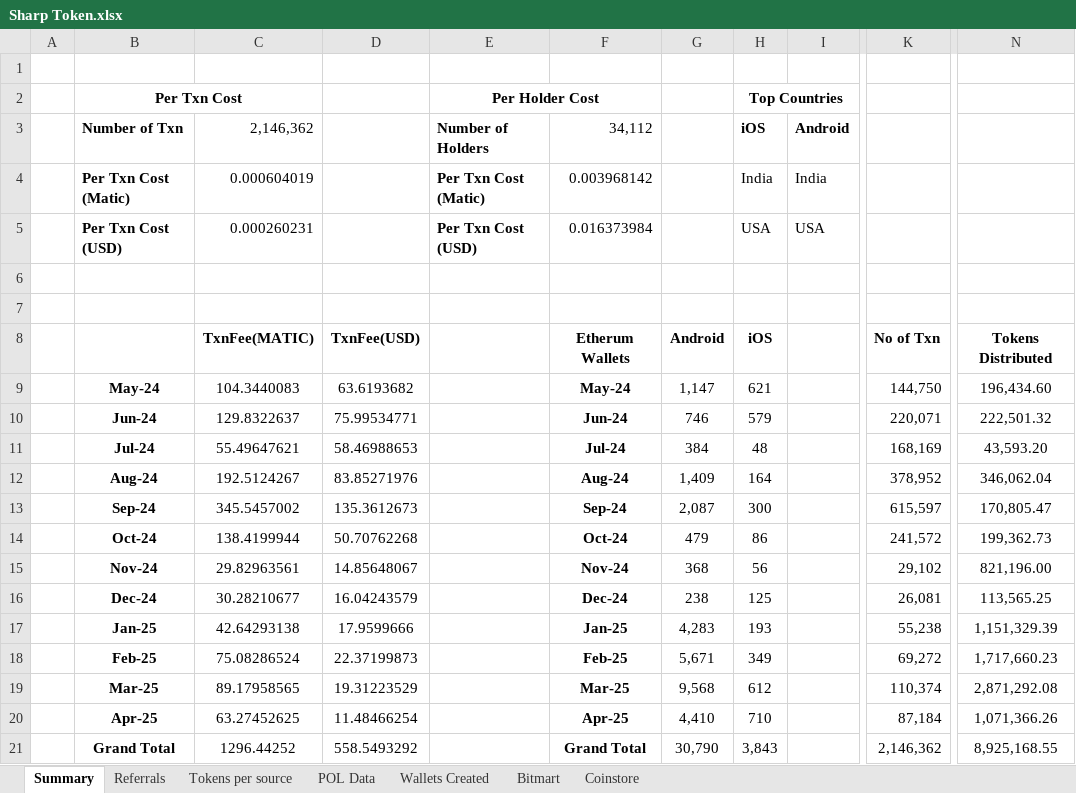
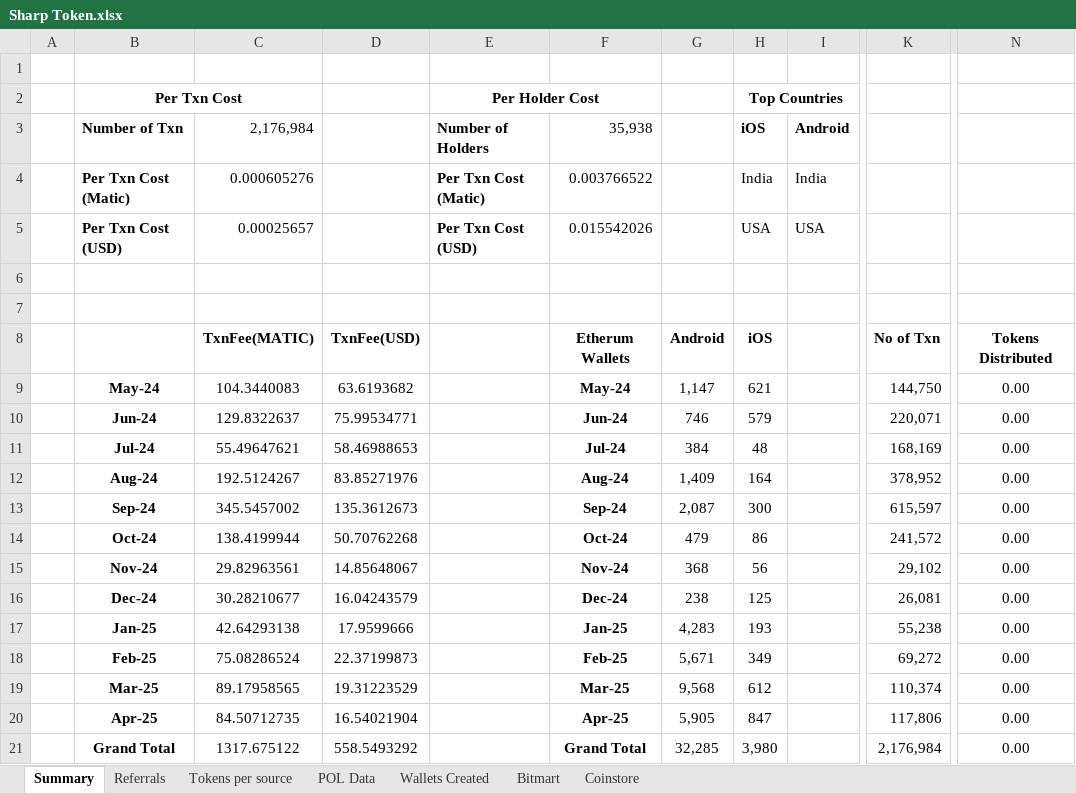
Before and after one commit to Rohit-Gupta-Web3/Sharp-Reports-AllTime, an Excel workbook: Sharp Token.xlsx, sheet Summary, drawn as a sheet; only a part is shown, gaps mark what is left out; values as stored, in another font and other column widths than the file's, no borders; the diff names each change by its address in the sheet, - before the commit and + after, or states it on an @@ line.

```diff
--- a/Sharp Token.xlsx (sheet Summary)
+++ b/Sharp Token.xlsx (sheet Summary)
-C3: 2,146,362
+C3: 2,176,984
-F3: 34,112
+F3: 35,938
-C4: 0.000604019
+C4: 0.000605276
-F4: 0.003968142
+F4: 0.003766522
-C5: 0.000260231
+C5: 0.00025657
-F5: 0.016373984
+F5: 0.015542026
-N9: 196,434.60
+N9: 0.00
-N10: 222,501.32
+N10: 0.00
-N11: 43,593.20
+N11: 0.00
-N12: 346,062.04
+N12: 0.00
-N13: 170,805.47
+N13: 0.00
-N14: 199,362.73
+N14: 0.00
-N15: 821,196.00
+N15: 0.00
-N16: 113,565.25
+N16: 0.00
-N17: 1,151,329.39
+N17: 0.00
-N18: 1,717,660.23
+N18: 0.00
-N19: 2,871,292.08
+N19: 0.00
-C20: 63.27452625
+C20: 84.50712735
-D20: 11.48466254
+D20: 16.54021904
-G20: 4,410
+G20: 5,905
-H20: 710
+H20: 847
-K20: 87,184
+K20: 117,806
-N20: 1,071,366.26
+N20: 0.00
-C21: 1296.44252
+C21: 1317.675122
-G21: 30,790
+G21: 32,285
-H21: 3,843
+H21: 3,980
-K21: 2,146,362
+K21: 2,176,984
-N21: 8,925,168.55
+N21: 0.00
```
Also changed, not shown: sheet Referrals, sheet Tokens per source, sheet Wallets Created, sheet POL Data, formulas that keep their value.
